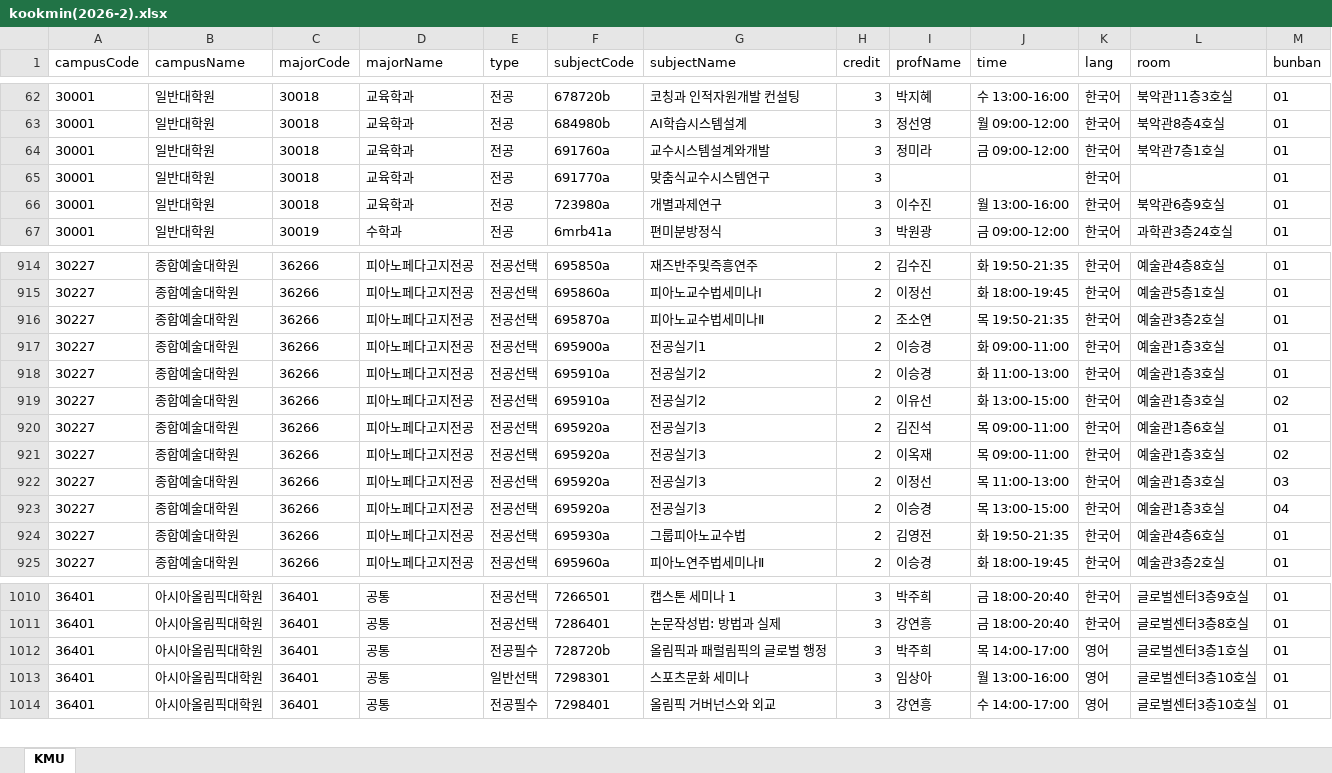
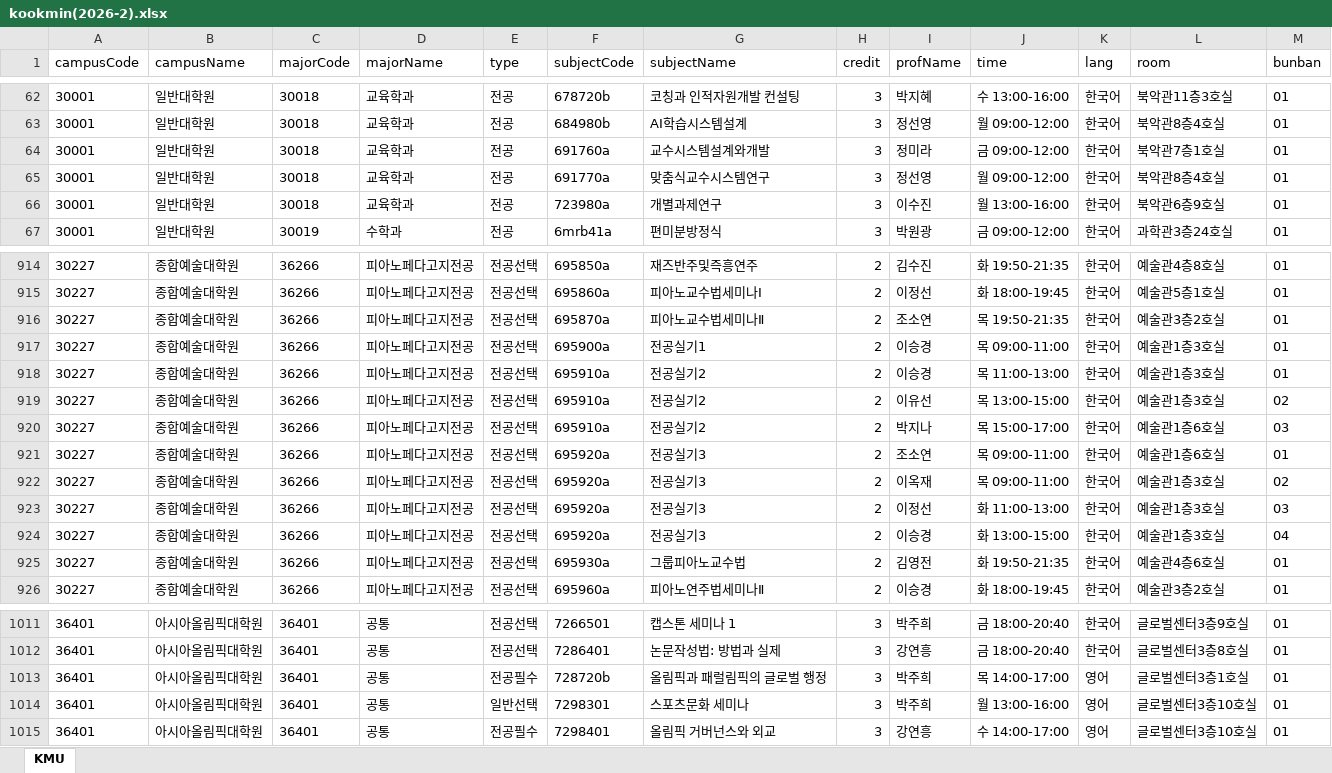
Before and after one commit to calvin0504/sugang-tracker, an Excel workbook: actions_fetch/out/kookmin(2026-2).xlsx, sheet KMU, drawn as a sheet; only a part is shown, gaps mark what is left out; values as stored, in another font and other column widths than the file's, no borders; addresses are those after the commit; the diff names each change by its address in the sheet, - before the commit and + after, or states it on an @@ line.

```diff
--- a/actions_fetch/out/kookmin(2026-2).xlsx (sheet KMU)
+++ b/actions_fetch/out/kookmin(2026-2).xlsx (sheet KMU)
-I65 (profName): (empty)
+I65 (profName): 정선영
-J65 (time): (empty)
+J65 (time): 월 09:00-12:00
-L65 (room): (empty)
+L65 (room): 북악관8층4호실
-J917 (time): 화 09:00-11:00
+J917 (time): 목 09:00-11:00
-J918 (time): 화 11:00-13:00
+J918 (time): 목 11:00-13:00
-J919 (time): 화 13:00-15:00
+J919 (time): 목 13:00-15:00
+row 920: 30227 | 종합예술대학원 | 36266 | 피아노페다고지전공 | 전공선택 | 695910a | 전공실기2 | 2 | 박지나 | 목 15:00-17:00 | 한국어 | 예술관1층6호실 | 03
-I921 (profName): 김진석
+I921 (profName): 조소연
-J923 (time): 목 11:00-13:00
+J923 (time): 화 11:00-13:00
-J924 (time): 목 13:00-15:00
+J924 (time): 화 13:00-15:00
-I1014 (profName): 임상아
+I1014 (profName): 박주희
```
Also changed, not shown: 1 other file.
